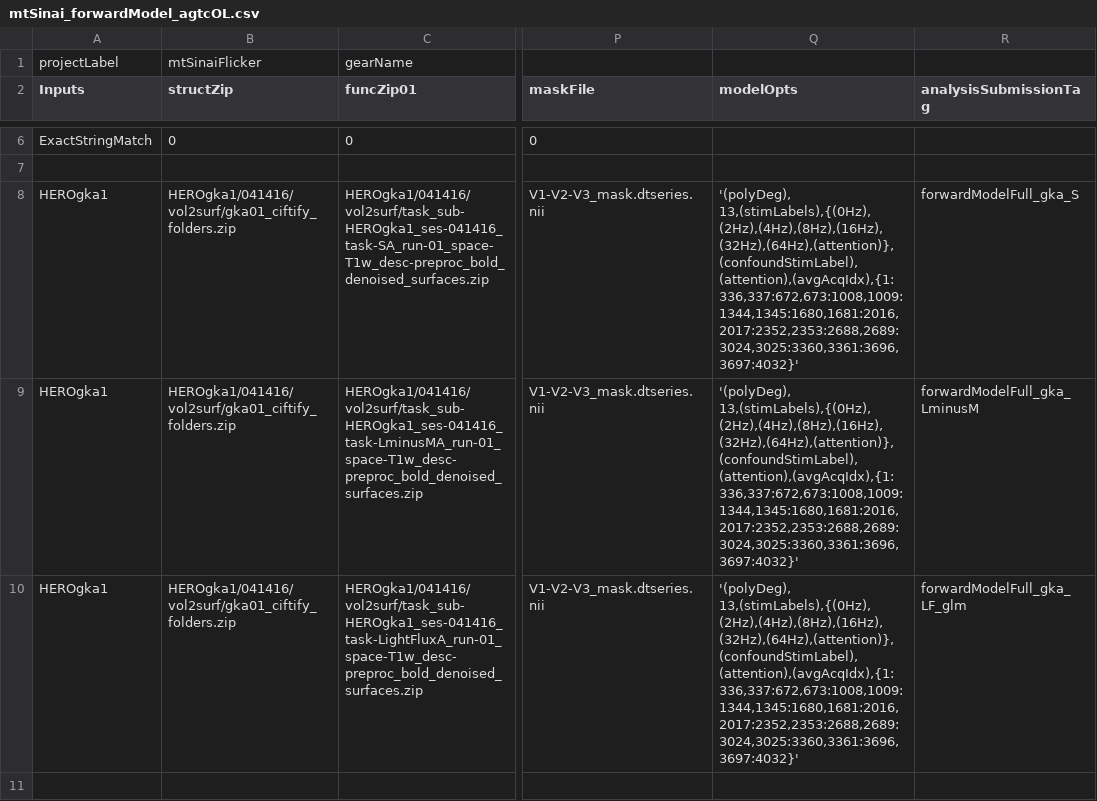
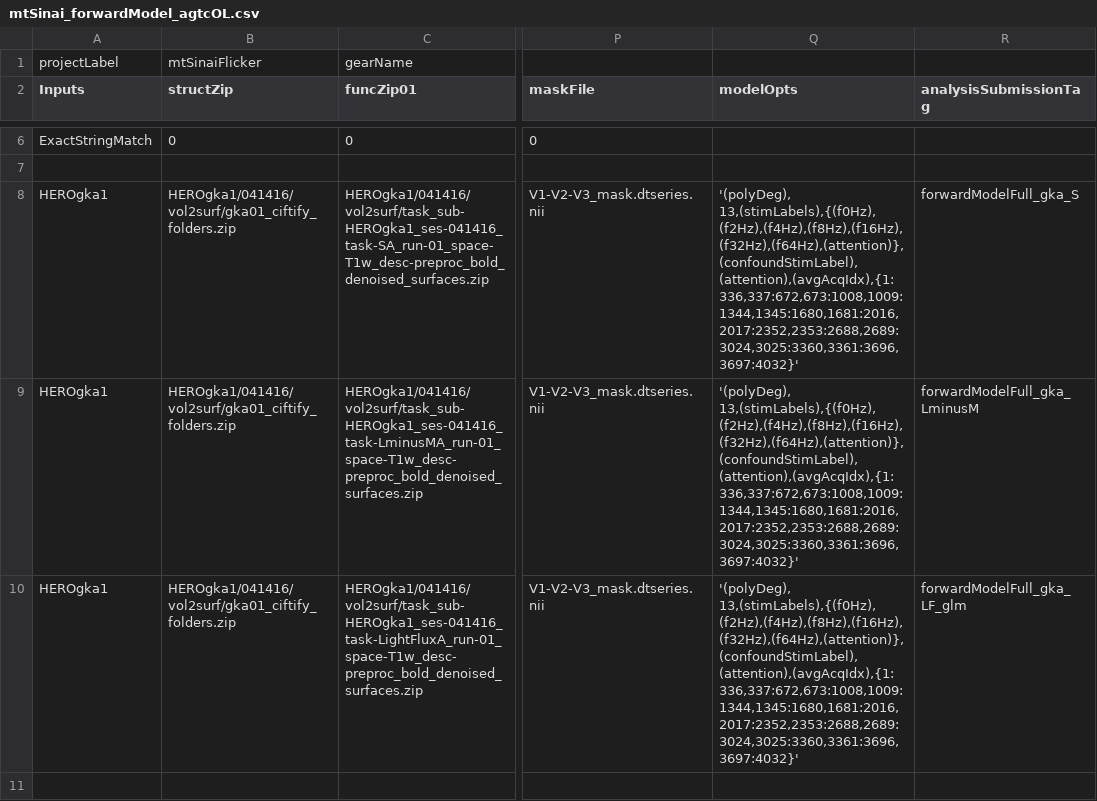
Before and after one commit to gkaguirrelab/Patterson_2024_JNeurosci, a CSV file: code/submitGears/mtSinai_forwardModel_agtcOL.csv, drawn as a sheet; only a part is shown, gaps mark what is left out; the diff covers the shown part only; the diff names each change by its address in the sheet, - before the commit and + after, or states it on an @@ line.

Commit message:
stimLabel name fix

```diff
--- a/code/submitGears/mtSinai_forwardModel_agtcOL.csv
+++ b/code/submitGears/mtSinai_forwardModel_agtcOL.csv
-Q8:Q10 (modelOpts): '(polyDeg), 13,(stimLabels),{(0Hz),(2Hz),(4Hz),(8Hz),(16Hz),(32Hz),(64Hz),(attention)},(confoundStimLabel),(attention),(avgAcqIdx),{1:336,337:672,673:1008,1009:1344,1345:1680,1681:2016,2017:2352,2353:2688,2689:3024,3025:3360,3361:3696,3697:4032}'
+Q8:Q10 (modelOpts): '(polyDeg), 13,(stimLabels),{(f0Hz),(f2Hz),(f4Hz),(f8Hz),(f16Hz),(f32Hz),(f64Hz),(attention)},(confoundStimLabel),(attention),(avgAcqIdx),{1:336,337:672,673:1008,1009:1344,1345:1680,1681:2016,2017:2352,2353:2688,2689:3024,3025:3360,3361:3696,3697:4032}'
```
Also changed, not shown: 3 edited cells elsewhere in this file.
